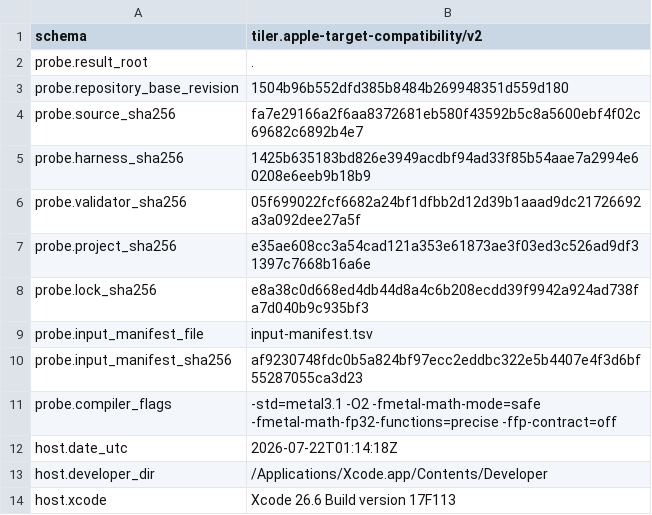
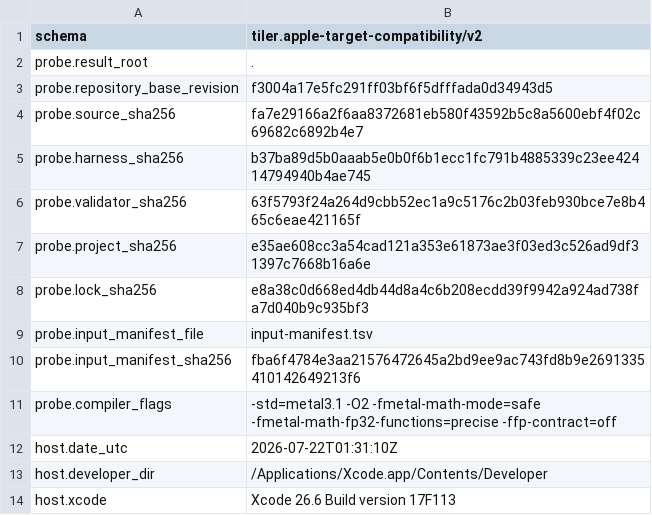
Before and after one commit to moderately-ai/tiler, a TSV file: spikes/apple-targets/results/2026-07-21-xcode26.6-metal32023.883/record.tsv, drawn as a sheet; only a part is shown.

```diff
--- a/spikes/apple-targets/results/2026-07-21-xcode26.6-metal32023.883/record.tsv
+++ b/spikes/apple-targets/results/2026-07-21-xcode26.6-metal32023.883/record.tsv
@@ -2,6 +2,6 @@ schema	tiler.apple-target-compatibility/v2
 probe.result_root	.
-probe.repository_base_revision	1504b96b552dfd385b8484b269948351d559d180
+probe.repository_base_revision	f3004a17e5fc291ff03bf6f5dfffada0d34943d5
 probe.source_sha256	fa7e29166a2f6aa8372681eb580f43592b5c8a5600ebf4f02c69682c6892b4e7
-probe.harness_sha256	1425b635183bd826e3949acdbf94ad33f85b54aae7a2994e60208e6eeb9b18b9
-probe.validator_sha256	05f699022fcf6682a24bf1dfbb2d12d39b1aaad9dc21726692a3a092dee27a5f
+probe.harness_sha256	b37ba89d5b0aaab5e0b0f6b1ecc1fc791b4885339c23ee42414794940b4ae745
+probe.validator_sha256	63f5793f24a264d9cbb52ec1a9c5176c2b03feb930bce7e8b465c6eae421165f
 probe.project_sha256	e35ae608cc3a54cad121a353e61873ae3f03ed3c526ad9df31397c7668b16a6e
@@ -9,5 +9,5 @@ probe.lock_sha256	e8a38c0d668ed4db44d8a4c6b208ecdd39f9942a924ad738fa7d040b9c935b
 probe.input_manifest_file	input-manifest.tsv
-probe.input_manifest_sha256	af9230748fdc0b5a824bf97ecc2eddbc322e5b4407e4f3d6bf55287055ca3d23
+probe.input_manifest_sha256	fba6f4784e3aa21576472645a2bd9ee9ac743fd8b9e2691335410142649213f6
 probe.compiler_flags	-std=metal3.1 -O2 -fmetal-math-mode=safe -fmetal-math-fp32-functions=precise -ffp-contract=off
-host.date_utc	2026-07-22T01:14:18Z
+host.date_utc	2026-07-22T01:31:10Z
 host.developer_dir	/Applications/Xcode.app/Contents/Developer
```
Also changed, not shown: spikes/apple-targets/results/2026-07-21-xcode26.6-metal32023.883/input-manifest.tsv, 14 other files.
